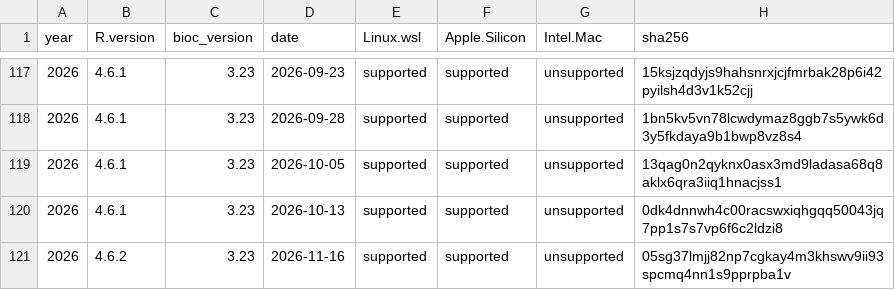
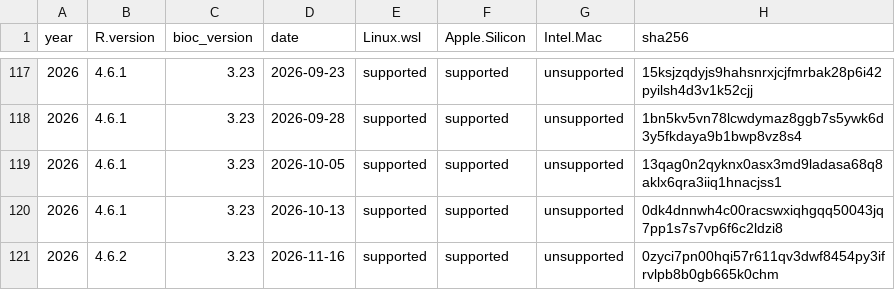
Before and after one commit to ropensci/rix, a CSV file: inst/extdata/available_df.csv, drawn as a sheet; only a part is shown, gaps mark what is left out.

Commit message:
fix: sha256 of the 2026-11-16 snapshot, and check hashes in CI
- available_df.csv: the 2026-11-16 hash was computed before the snapshot
  branch got its last commit; use the hash of the current tarball.
- update_available_dates: replace an existing row for the same date
  instead of appending a duplicate, and fail on an empty hash.
- new check-available-hashes workflow: compares hashes of added/changed
  rows with the tarballs, re-checks the newest rows daily, and rejects
  duplicate dates.

```diff
--- a/inst/extdata/available_df.csv
+++ b/inst/extdata/available_df.csv
@@ -120,2 +120,2 @@
 "2026","4.6.1","3.23","2026-10-13","supported","supported","unsupported","0dk4dnnwh4c00racswxiqhgqq50043jq7pp1s7s7vp6f6c2ldzi8"
-"2026","4.6.2","3.23","2026-11-16","supported","supported","unsupported","05sg37lmjj82np7cgkay4m3khswv9ii93spcmq4nn1s9pprpba1v"
+"2026","4.6.2","3.23","2026-11-16","supported","supported","unsupported","0zyci7pn00hqi57r611qv3dwf8454py3ifrvlpb8b0gb665k0chm"
```
Also changed, not shown: 2 other files.
